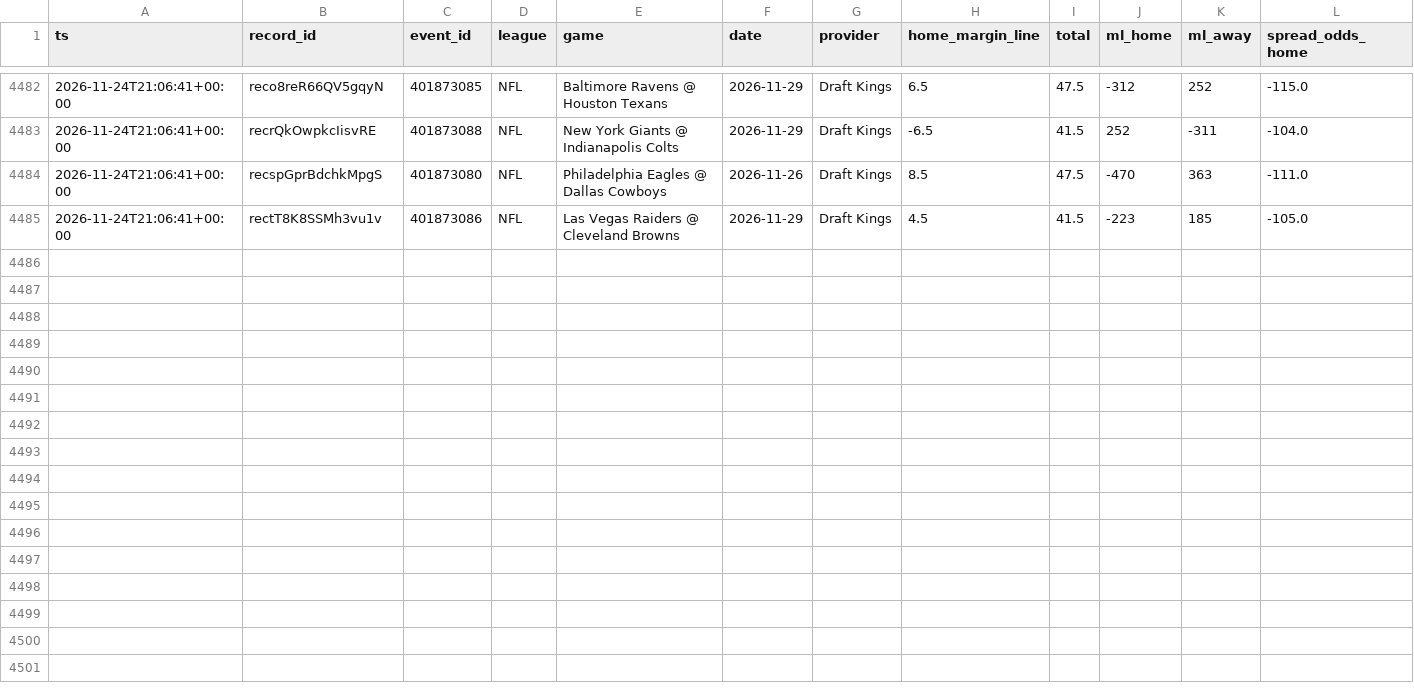
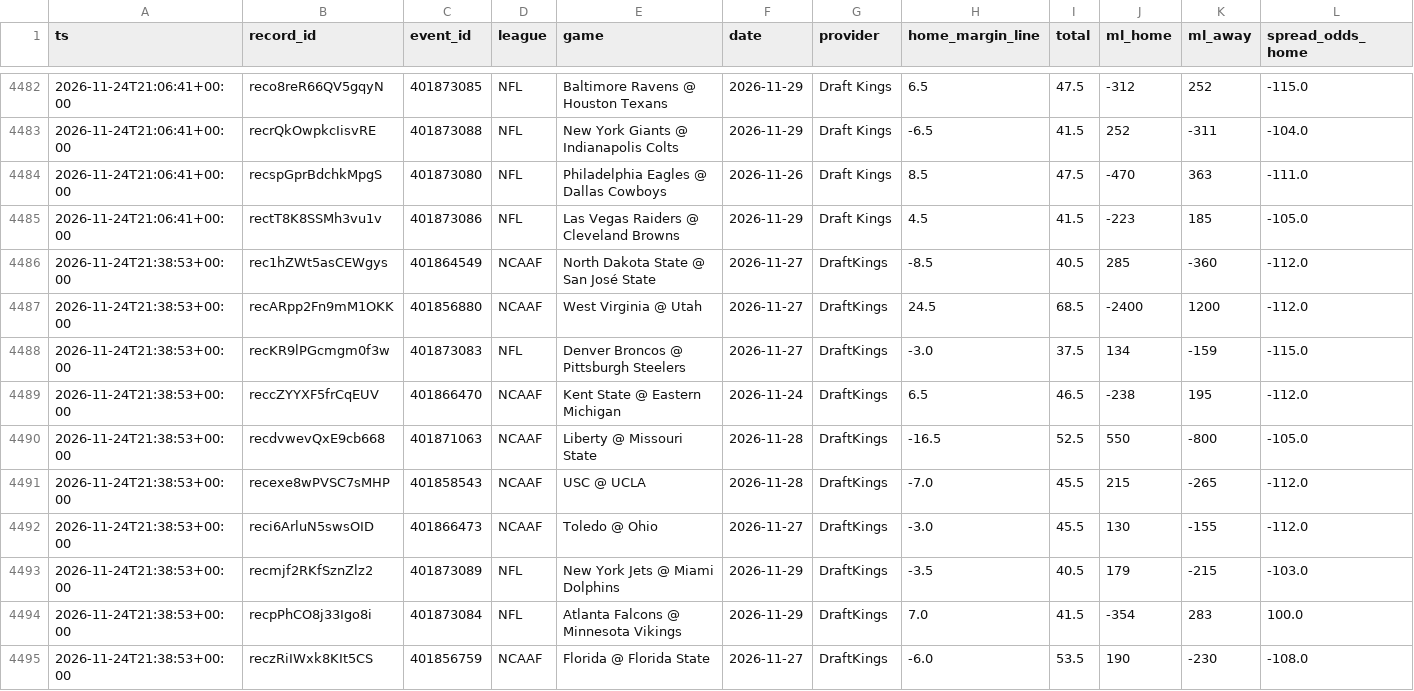
Before and after one commit to Fluff421/custom-claude-skills, a CSV file: signal-desk/intelligence/markets/lines_log.csv, drawn as a sheet; only a part is shown, gaps mark what is left out; rows hold the shown columns only; the diff names each change by its address in the sheet, - before the commit and + after, or states it on an @@ line.

Commit message:
Signal Desk snapshot 2026-11-24 (auto, readiness checked)
Co-authored-by: Perplexity <noreply@perplexity.ai>

```diff
--- a/signal-desk/intelligence/markets/lines_log.csv
+++ b/signal-desk/intelligence/markets/lines_log.csv
+row 4486: 2026-11-24T21:38:53+00:00 | rec1hZWt5asCEWgys | 401864549 | NCAAF | North Dakota State @ San José State | 2026-11-27 | DraftKings | -8.5 | 40.5 | 285 | -360 | -112.0
+row 4487: 2026-11-24T21:38:53+00:00 | recARpp2Fn9mM1OKK | 401856880 | NCAAF | West Virginia @ Utah | 2026-11-27 | DraftKings | 24.5 | 68.5 | -2400 | 1200 | -112.0
+row 4488: 2026-11-24T21:38:53+00:00 | recKR9lPGcmgm0f3w | 401873083 | NFL | Denver Broncos @ Pittsburgh Steelers | 2026-11-27 | DraftKings | -3.0 | 37.5 | 134 | -159 | -115.0
+row 4489: 2026-11-24T21:38:53+00:00 | reccZYYXF5frCqEUV | 401866470 | NCAAF | Kent State @ Eastern Michigan | 2026-11-24 | DraftKings | 6.5 | 46.5 | -238 | 195 | -112.0
+row 4490: 2026-11-24T21:38:53+00:00 | recdvwevQxE9cb668 | 401871063 | NCAAF | Liberty @ Missouri State | 2026-11-28 | DraftKings | -16.5 | 52.5 | 550 | -800 | -105.0
+row 4491: 2026-11-24T21:38:53+00:00 | recexe8wPVSC7sMHP | 401858543 | NCAAF | USC @ UCLA | 2026-11-28 | DraftKings | -7.0 | 45.5 | 215 | -265 | -112.0
+row 4492: 2026-11-24T21:38:53+00:00 | reci6ArluN5swsOID | 401866473 | NCAAF | Toledo @ Ohio | 2026-11-27 | DraftKings | -3.0 | 45.5 | 130 | -155 | -112.0
+row 4493: 2026-11-24T21:38:53+00:00 | recmjf2RKfSznZlz2 | 401873089 | NFL | New York Jets @ Miami Dolphins | 2026-11-29 | DraftKings | -3.5 | 40.5 | 179 | -215 | -103.0
+row 4494: 2026-11-24T21:38:53+00:00 | recpPhCO8j33Igo8i | 401873084 | NFL | Atlanta Falcons @ Minnesota Vikings | 2026-11-29 | DraftKings | 7.0 | 41.5 | -354 | 283 | 100.0
+row 4495: 2026-11-24T21:38:53+00:00 | reczRiIWxk8KIt5CS | 401856759 | NCAAF | Florida @ Florida State | 2026-11-27 | DraftKings | -6.0 | 53.5 | 190 | -230 | -108.0
```
Also changed, not shown: 14 other files.
